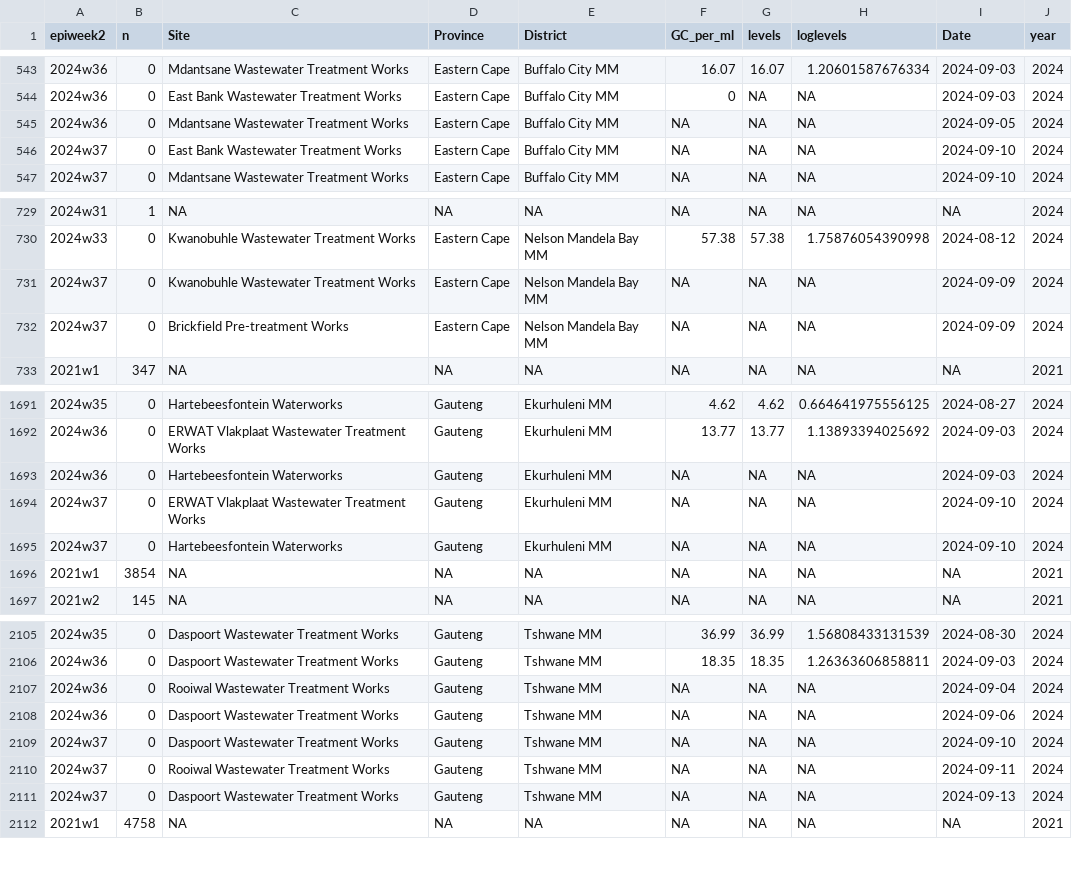
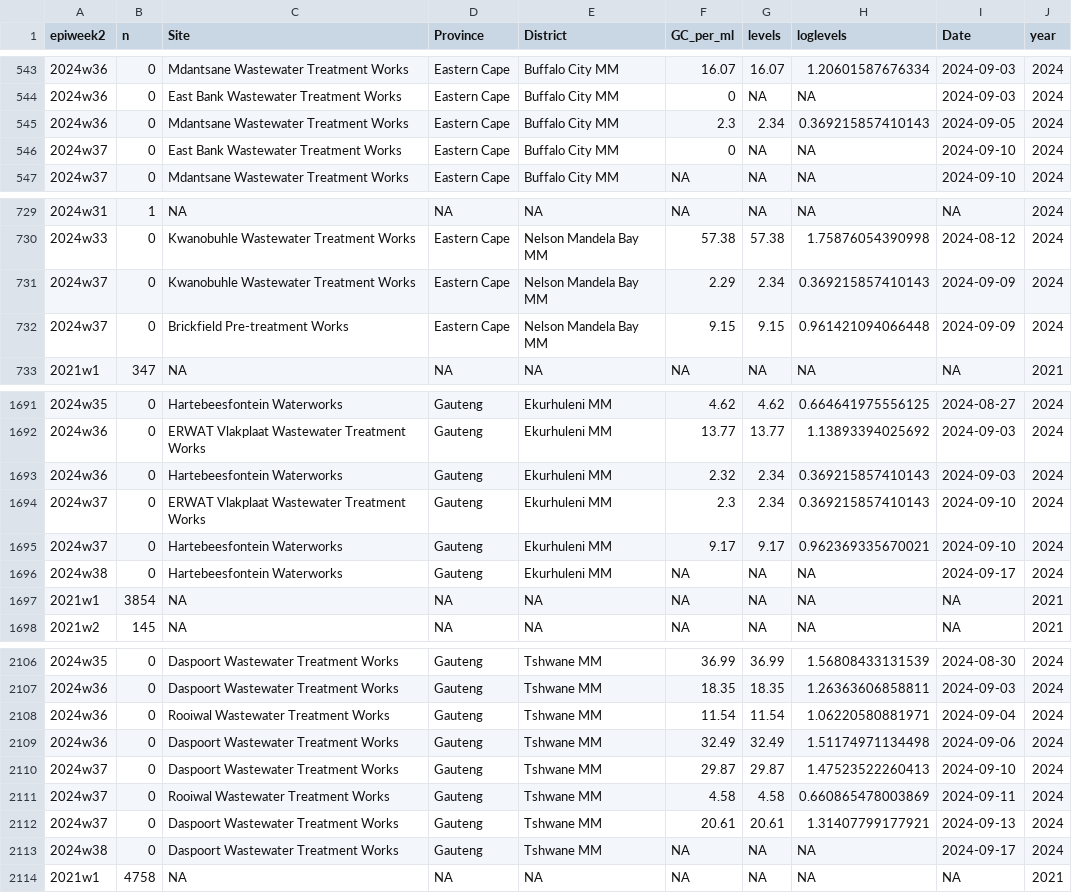
Before and after one commit to NICD-Wastewater-Genomics/NICD-Dash-Data, a CSV file: provincial_cases_vs_levels.csv, drawn as a sheet; only a part is shown, gaps mark what is left out; the diff covers the shown part only.

Commit message:
Automated quantitative data update

```diff
--- a/provincial_cases_vs_levels.csv
+++ b/provincial_cases_vs_levels.csv
@@ -544,4 +544,4 @@
 "2024w36",0,"East Bank Wastewater Treatment Works","Eastern Cape","Buffalo City MM",0,NA,NA,2024-09-03,2024
-"2024w36",0,"Mdantsane Wastewater Treatment Works","Eastern Cape","Buffalo City MM",NA,NA,NA,2024-09-05,2024
-"2024w37",0,"East Bank Wastewater Treatment Works","Eastern Cape","Buffalo City MM",NA,NA,NA,2024-09-10,2024
+"2024w36",0,"Mdantsane Wastewater Treatment Works","Eastern Cape","Buffalo City MM",2.3,2.34,0.369215857410143,2024-09-05,2024
+"2024w37",0,"East Bank Wastewater Treatment Works","Eastern Cape","Buffalo City MM",0,NA,NA,2024-09-10,2024
 "2024w37",0,"Mdantsane Wastewater Treatment Works","Eastern Cape","Buffalo City MM",NA,NA,NA,2024-09-10,2024
@@ -730,4 +730,4 @@
 "2024w33",0,"Kwanobuhle Wastewater Treatment Works","Eastern Cape","Nelson Mandela Bay MM",57.38,57.38,1.75876054390998,2024-08-12,2024
-"2024w37",0,"Kwanobuhle Wastewater Treatment Works","Eastern Cape","Nelson Mandela Bay MM",NA,NA,NA,2024-09-09,2024
-"2024w37",0,"Brickfield Pre-treatment Works","Eastern Cape","Nelson Mandela Bay MM",NA,NA,NA,2024-09-09,2024
+"2024w37",0,"Kwanobuhle Wastewater Treatment Works","Eastern Cape","Nelson Mandela Bay MM",2.29,2.34,0.369215857410143,2024-09-09,2024
+"2024w37",0,"Brickfield Pre-treatment Works","Eastern Cape","Nelson Mandela Bay MM",9.15,9.15,0.961421094066448,2024-09-09,2024
 "2021w1",347,NA,NA,NA,NA,NA,NA,NA,2021
@@ -1692,5 +1692,6 @@
 "2024w36",0,"ERWAT Vlakplaat Wastewater Treatment Works","Gauteng","Ekurhuleni MM",13.77,13.77,1.13893394025692,2024-09-03,2024
-"2024w36",0,"Hartebeesfontein Waterworks","Gauteng","Ekurhuleni MM",NA,NA,NA,2024-09-03,2024
-"2024w37",0,"ERWAT Vlakplaat Wastewater Treatment Works","Gauteng","Ekurhuleni MM",NA,NA,NA,2024-09-10,2024
-"2024w37",0,"Hartebeesfontein Waterworks","Gauteng","Ekurhuleni MM",NA,NA,NA,2024-09-10,2024
+"2024w36",0,"Hartebeesfontein Waterworks","Gauteng","Ekurhuleni MM",2.32,2.34,0.369215857410143,2024-09-03,2024
+"2024w37",0,"ERWAT Vlakplaat Wastewater Treatment Works","Gauteng","Ekurhuleni MM",2.3,2.34,0.369215857410143,2024-09-10,2024
+"2024w37",0,"Hartebeesfontein Waterworks","Gauteng","Ekurhuleni MM",9.17,9.17,0.962369335670021,2024-09-10,2024
+"2024w38",0,"Hartebeesfontein Waterworks","Gauteng","Ekurhuleni MM",NA,NA,NA,2024-09-17,2024
 "2021w1",3854,NA,NA,NA,NA,NA,NA,NA,2021
@@ -2106,7 +2107,8 @@
 "2024w36",0,"Daspoort Wastewater Treatment Works","Gauteng","Tshwane MM",18.35,18.35,1.26363606858811,2024-09-03,2024
-"2024w36",0,"Rooiwal Wastewater Treatment Works","Gauteng","Tshwane MM",NA,NA,NA,2024-09-04,2024
-"2024w36",0,"Daspoort Wastewater Treatment Works","Gauteng","Tshwane MM",NA,NA,NA,2024-09-06,2024
-"2024w37",0,"Daspoort Wastewater Treatment Works","Gauteng","Tshwane MM",NA,NA,NA,2024-09-10,2024
-"2024w37",0,"Rooiwal Wastewater Treatment Works","Gauteng","Tshwane MM",NA,NA,NA,2024-09-11,2024
-"2024w37",0,"Daspoort Wastewater Treatment Works","Gauteng","Tshwane MM",NA,NA,NA,2024-09-13,2024
+"2024w36",0,"Rooiwal Wastewater Treatment Works","Gauteng","Tshwane MM",11.54,11.54,1.06220580881971,2024-09-04,2024
+"2024w36",0,"Daspoort Wastewater Treatment Works","Gauteng","Tshwane MM",32.49,32.49,1.51174971134498,2024-09-06,2024
+"2024w37",0,"Daspoort Wastewater Treatment Works","Gauteng","Tshwane MM",29.87,29.87,1.47523522260413,2024-09-10,2024
+"2024w37",0,"Rooiwal Wastewater Treatment Works","Gauteng","Tshwane MM",4.58,4.58,0.660865478003869,2024-09-11,2024
+"2024w37",0,"Daspoort Wastewater Treatment Works","Gauteng","Tshwane MM",20.61,20.61,1.31407799177921,2024-09-13,2024
+"2024w38",0,"Daspoort Wastewater Treatment Works","Gauteng","Tshwane MM",NA,NA,NA,2024-09-17,2024
 "2021w1",4758,NA,NA,NA,NA,NA,NA,NA,2021
```
Also changed, not shown: 26 edited cells elsewhere in this file, rsa_cases_vs_levels.csv.
